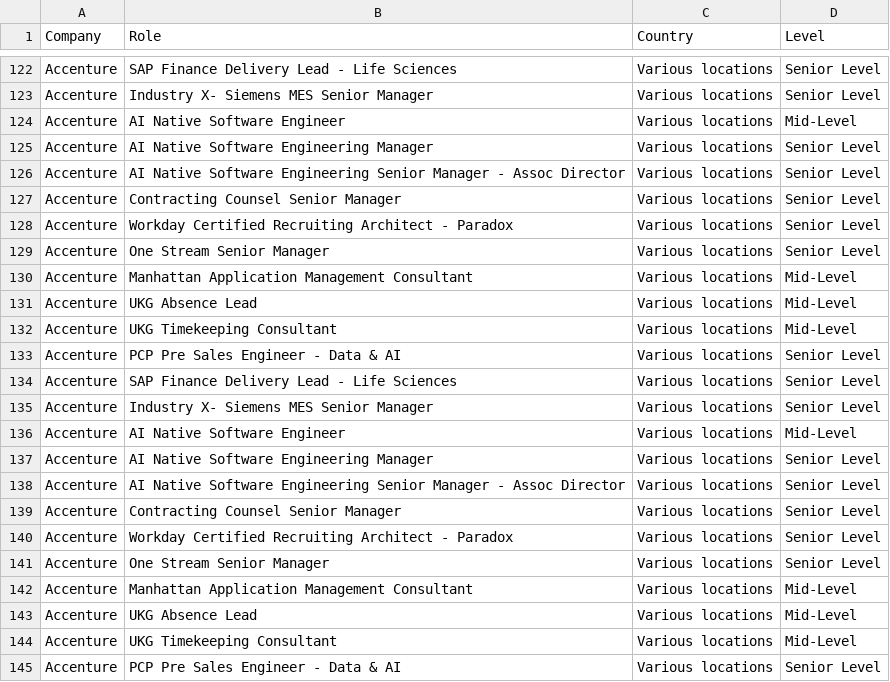
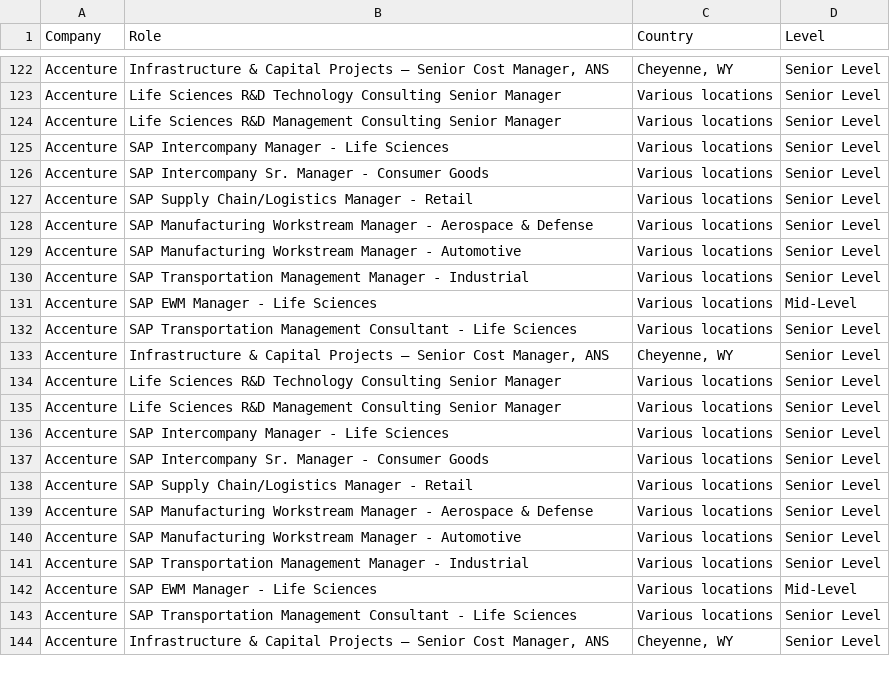
Before and after one commit to nefigarcia/outsourcing-analysis, a CSV file: jobs_postings.csv, drawn as a sheet; only a part is shown, gaps mark what is left out; removed rows and columns are numbered as before the commit, all else as after; the diff covers the shown part only; the diff names each change by its address in the sheet, - before the commit and + after, or states it on an @@ line.

```diff
--- a/jobs_postings.csv
+++ b/jobs_postings.csv
-B122 (Role): SAP Finance Delivery Lead - Life Sciences
+B122 (Role): Infrastructure & Capital Projects – Senior Cost Manager, ANS
-C122 (Country): Various locations
+C122 (Country): Cheyenne, WY
-B123 (Role): Industry X- Siemens MES Senior Manager
+B123 (Role): Life Sciences R&D Technology Consulting Senior Manager
-B124 (Role): AI Native Software Engineer
+B124 (Role): Life Sciences R&D Management Consulting Senior Manager
-D124 (Level): Mid-Level
+D124 (Level): Senior Level
-B125 (Role): AI Native Software Engineering Manager
+B125 (Role): SAP Intercompany Manager - Life Sciences
-B126 (Role): AI Native Software Engineering Senior Manager - Assoc Director
+B126 (Role): SAP Intercompany Sr. Manager - Consumer Goods
-B127 (Role): Contracting Counsel Senior Manager
+B127 (Role): SAP Supply Chain/Logistics Manager - Retail
-B128 (Role): Workday Certified Recruiting Architect - Paradox
+B128 (Role): SAP Manufacturing Workstream Manager - Aerospace & Defense
-B129 (Role): One Stream Senior Manager
+B129 (Role): SAP Manufacturing Workstream Manager - Automotive
-B130 (Role): Manhattan Application Management Consultant
+B130 (Role): SAP Transportation Management Manager - Industrial
-D130 (Level): Mid-Level
+D130 (Level): Senior Level
-B131 (Role): UKG Absence Lead
+B131 (Role): SAP EWM Manager - Life Sciences
-B132 (Role): UKG Timekeeping Consultant
+B132 (Role): SAP Transportation Management Consultant - Life Sciences
-D132 (Level): Mid-Level
+D132 (Level): Senior Level
-B133 (Role): PCP Pre Sales Engineer - Data & AI
+B133 (Role): Infrastructure & Capital Projects – Senior Cost Manager, ANS
-C133 (Country): Various locations
+C133 (Country): Cheyenne, WY
-B134 (Role): SAP Finance Delivery Lead - Life Sciences
+B134 (Role): Life Sciences R&D Technology Consulting Senior Manager
-B135 (Role): Industry X- Siemens MES Senior Manager
+B135 (Role): Life Sciences R&D Management Consulting Senior Manager
-row 136: Accenture | AI Native Software Engineer | Various locations | Mid-Level
-B136 (Role): AI Native Software Engineering Manager
+B136 (Role): SAP Intercompany Manager - Life Sciences
-B137 (Role): AI Native Software Engineering Senior Manager - Assoc Director
+B137 (Role): SAP Intercompany Sr. Manager - Consumer Goods
-B138 (Role): Contracting Counsel Senior Manager
+B138 (Role): SAP Supply Chain/Logistics Manager - Retail
-B139 (Role): Workday Certified Recruiting Architect - Paradox
+B139 (Role): SAP Manufacturing Workstream Manager - Aerospace & Defense
-B140 (Role): One Stream Senior Manager
+B140 (Role): SAP Manufacturing Workstream Manager - Automotive
-B141 (Role): Manhattan Application Management Consultant
+B141 (Role): SAP Transportation Management Manager - Industrial
-D141 (Level): Mid-Level
+D141 (Level): Senior Level
-B142 (Role): UKG Absence Lead
+B142 (Role): SAP EWM Manager - Life Sciences
-B143 (Role): UKG Timekeeping Consultant
+B143 (Role): SAP Transportation Management Consultant - Life Sciences
-D143 (Level): Mid-Level
+D143 (Level): Senior Level
-B144 (Role): PCP Pre Sales Engineer - Data & AI
+B144 (Role): Infrastructure & Capital Projects – Senior Cost Manager, ANS
-C144 (Country): Various locations
+C144 (Country): Cheyenne, WY
```
Also changed, not shown: 3 removed rows, 30 moved rows and 25 edited cells elsewhere in this file.
